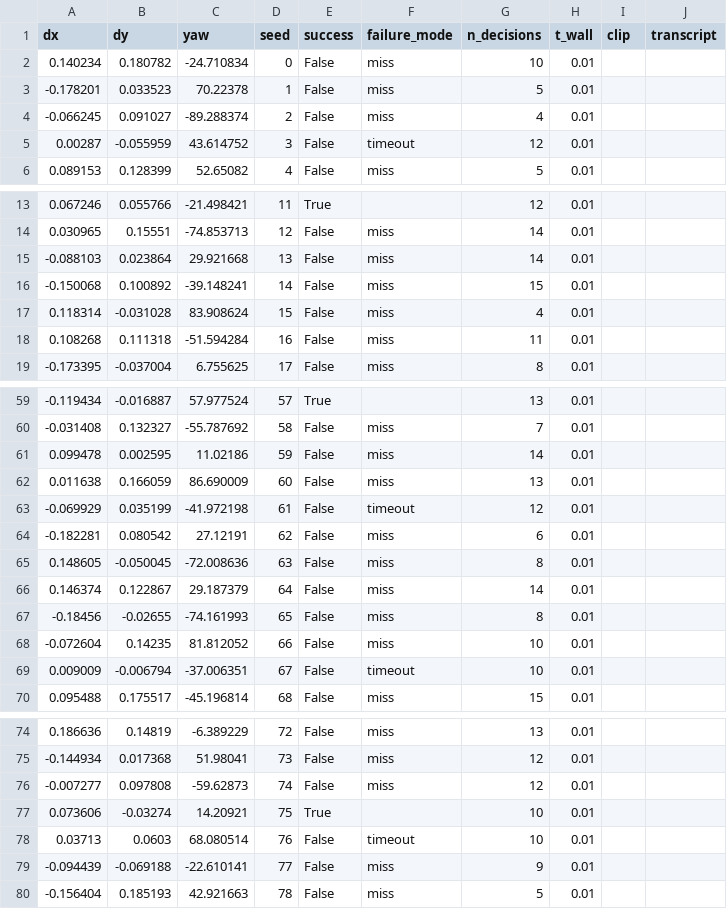
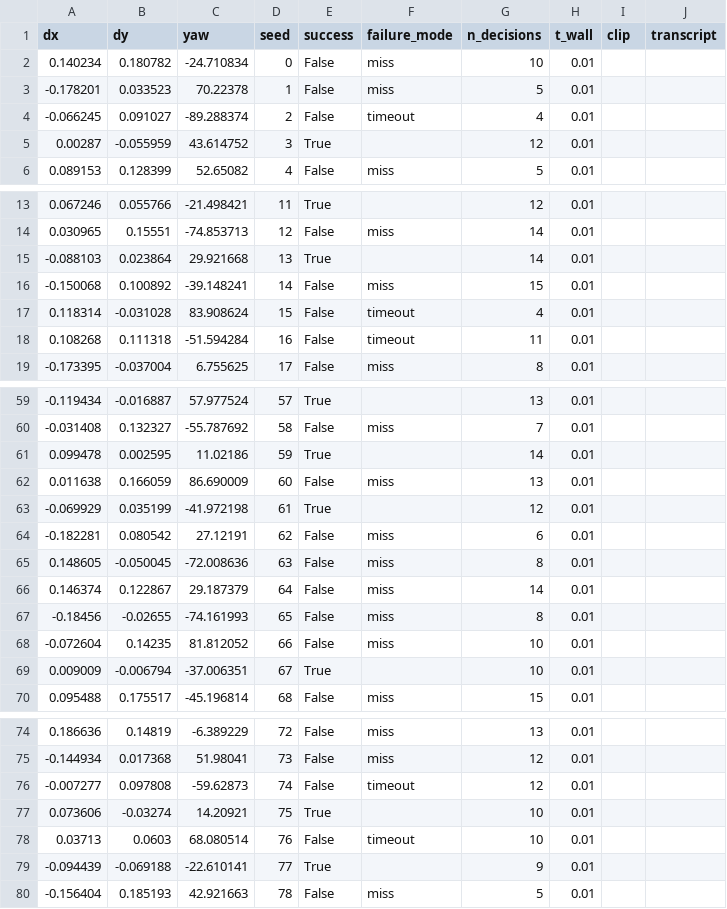
Before and after one commit to Ice-Citron/Matrix-Lab, a CSV file: results/fake_deploy.csv, drawn as a sheet; only a part is shown, gaps mark what is left out; the diff covers the shown part only.

Commit message:
runner: widen fake success region to |dx|,|dy|<0.12, |yaw|<45

```diff
--- a/results/fake_deploy.csv
+++ b/results/fake_deploy.csv
@@ -3,4 +3,4 @@ dx,dy,yaw,seed,success,failure_mode,n_decisions,t_wall,clip,transcript
 -0.178201,0.033523,70.22378,1,False,miss,5,0.01,,
--0.066245,0.091027,-89.288374,2,False,miss,4,0.01,,
-0.00287,-0.055959,43.614752,3,False,timeout,12,0.01,,
+-0.066245,0.091027,-89.288374,2,False,timeout,4,0.01,,
+0.00287,-0.055959,43.614752,3,True,,12,0.01,,
 0.089153,0.128399,52.65082,4,False,miss,5,0.01,,
@@ -14,6 +14,6 @@ dx,dy,yaw,seed,success,failure_mode,n_decisions,t_wall,clip,transcript
 0.030965,0.15551,-74.853713,12,False,miss,14,0.01,,
--0.088103,0.023864,29.921668,13,False,miss,14,0.01,,
+-0.088103,0.023864,29.921668,13,True,,14,0.01,,
 -0.150068,0.100892,-39.148241,14,False,miss,15,0.01,,
-0.118314,-0.031028,83.908624,15,False,miss,4,0.01,,
-0.108268,0.111318,-51.594284,16,False,miss,11,0.01,,
+0.118314,-0.031028,83.908624,15,False,timeout,4,0.01,,
+0.108268,0.111318,-51.594284,16,False,timeout,11,0.01,,
 -0.173395,-0.037004,6.755625,17,False,miss,8,0.01,,
@@ -60,5 +60,5 @@ dx,dy,yaw,seed,success,failure_mode,n_decisions,t_wall,clip,transcript
 -0.031408,0.132327,-55.787692,58,False,miss,7,0.01,,
-0.099478,0.002595,11.02186,59,False,miss,14,0.01,,
+0.099478,0.002595,11.02186,59,True,,14,0.01,,
 0.011638,0.166059,86.690009,60,False,miss,13,0.01,,
--0.069929,0.035199,-41.972198,61,False,timeout,12,0.01,,
+-0.069929,0.035199,-41.972198,61,True,,12,0.01,,
 -0.182281,0.080542,27.12191,62,False,miss,6,0.01,,
@@ -68,3 +68,3 @@ dx,dy,yaw,seed,success,failure_mode,n_decisions,t_wall,clip,transcript
 -0.072604,0.14235,81.812052,66,False,miss,10,0.01,,
-0.009009,-0.006794,-37.006351,67,False,timeout,10,0.01,,
+0.009009,-0.006794,-37.006351,67,True,,10,0.01,,
 0.095488,0.175517,-45.196814,68,False,miss,15,0.01,,
@@ -75,6 +75,6 @@ dx,dy,yaw,seed,success,failure_mode,n_decisions,t_wall,clip,transcript
 -0.144934,0.017368,51.98041,73,False,miss,12,0.01,,
--0.007277,0.097808,-59.62873,74,False,miss,12,0.01,,
+-0.007277,0.097808,-59.62873,74,False,timeout,12,0.01,,
 0.073606,-0.03274,14.20921,75,True,,10,0.01,,
 0.03713,0.0603,68.080514,76,False,timeout,10,0.01,,
--0.094439,-0.069188,-22.610141,77,False,miss,9,0.01,,
+-0.094439,-0.069188,-22.610141,77,True,,9,0.01,,
 -0.156404,0.185193,42.921663,78,False,miss,5,0.01,,
```
Also changed, not shown: 19 edited cells elsewhere in this file, 2 other files.
